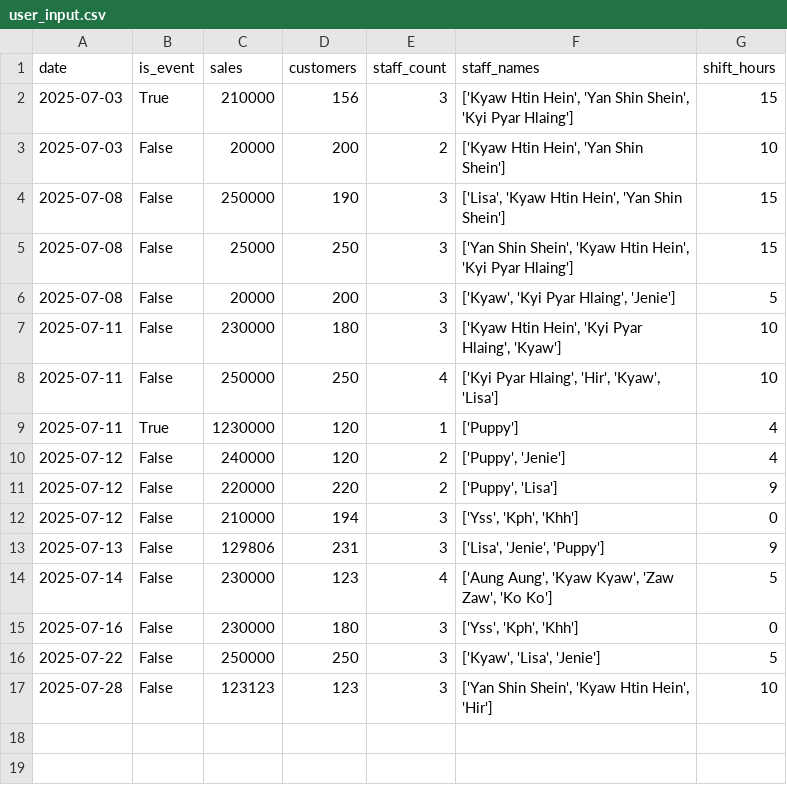
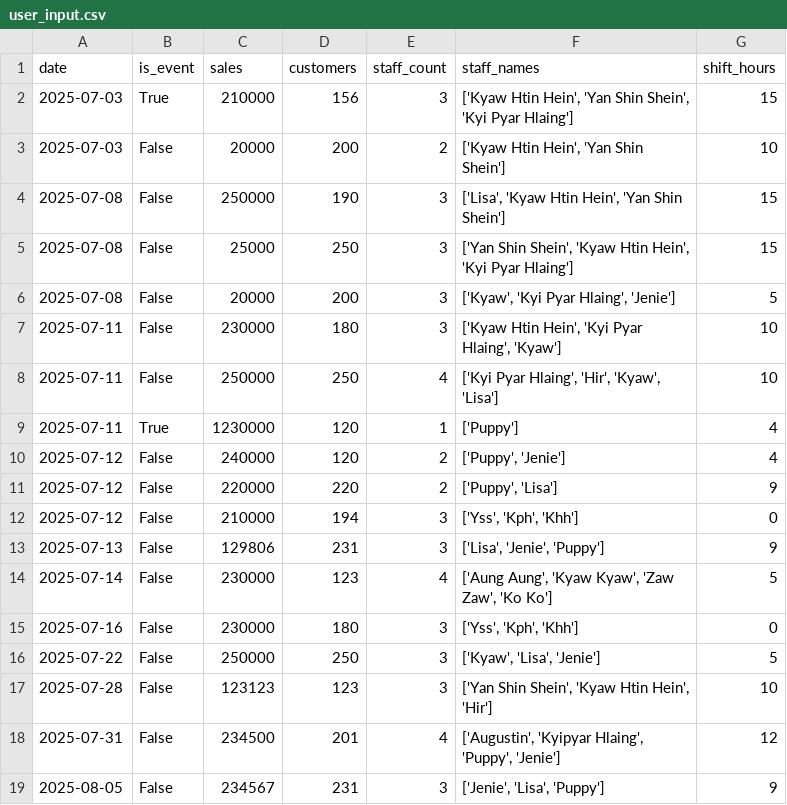
Before and after one commit to Kyawhtin21501/CCC_project, a CSV file: data/user_input.csv, drawn as a sheet.

```diff
--- a/data/user_input.csv
+++ b/data/user_input.csv
@@ -17 +17,3 @@ date,is_event,sales,customers,staff_count,staff_names,shift_hours
 2025-07-28,False,123123,123,3,"['Yan Shin Shein', 'Kyaw Htin Hein', 'Hir']",10
+2025-07-31,False,234500,201,4,"['Augustin', 'Kyipyar Hlaing', 'Puppy', 'Jenie']",12
+2025-08-05,False,234567,231,3,"['Jenie', 'Lisa', 'Puppy']",9
```
Also changed, not shown: data/staff_dataBase.csv, 8 other files.
